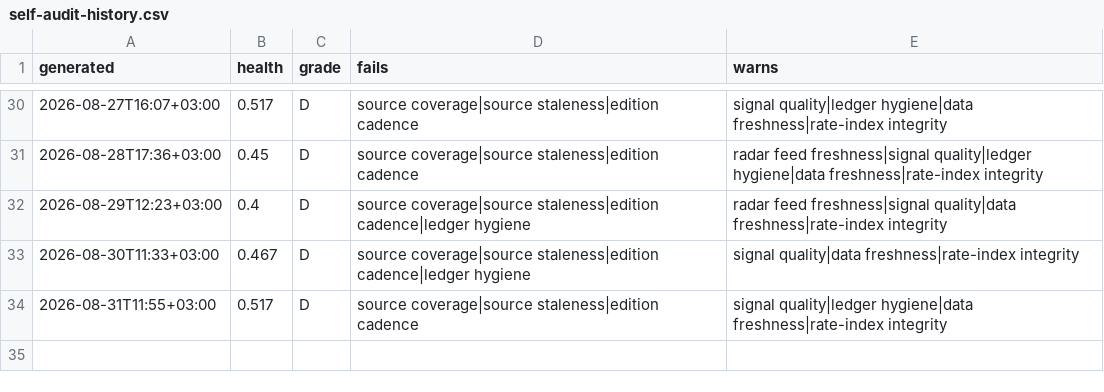
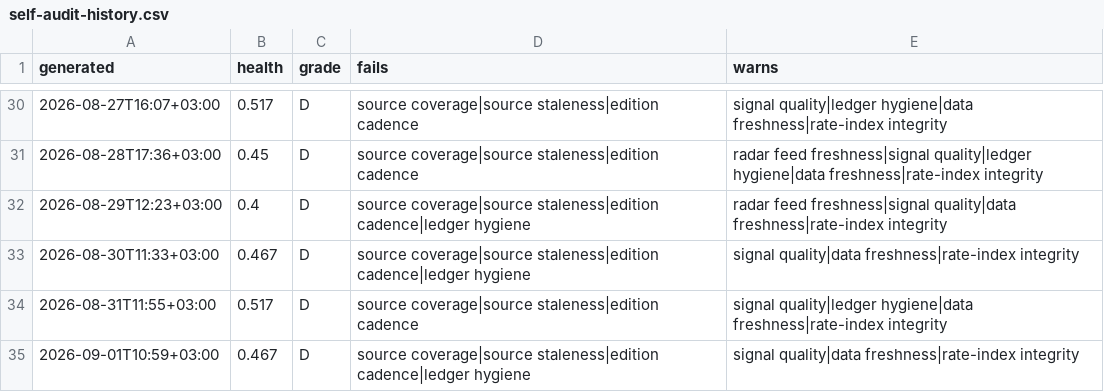
Before and after one commit to ogcollyns-creator/ea-hospitality-pulse, a CSV file: radar/out/self-audit-history.csv, drawn as a sheet; only a part is shown, gaps mark what is left out.

Commit message:
Self-audit 2026-09-01 07:59 UTC

```diff
--- a/radar/out/self-audit-history.csv
+++ b/radar/out/self-audit-history.csv
@@ -34 +34,2 @@ generated,health,grade,fails,warns
 2026-08-31T11:55+03:00,0.517,D,source coverage|source staleness|edition cadence,signal quality|ledger hygiene|data freshness|rate-index integrity
+2026-09-01T10:59+03:00,0.467,D,source coverage|source staleness|edition cadence|ledger hygiene,signal quality|data freshness|rate-index integrity
```
Also changed, not shown: 2 other files.
